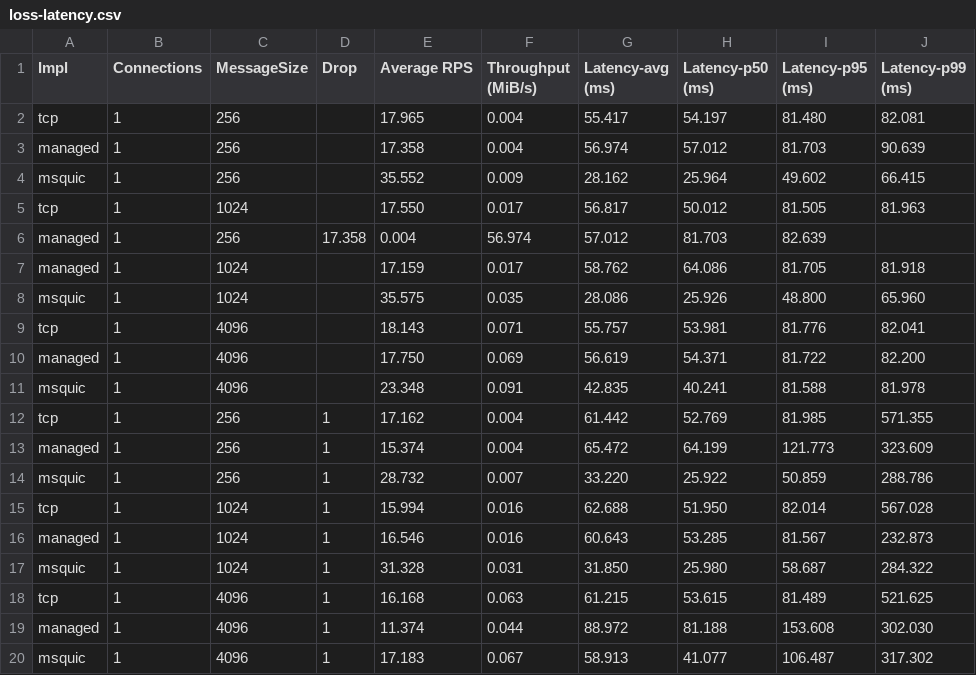
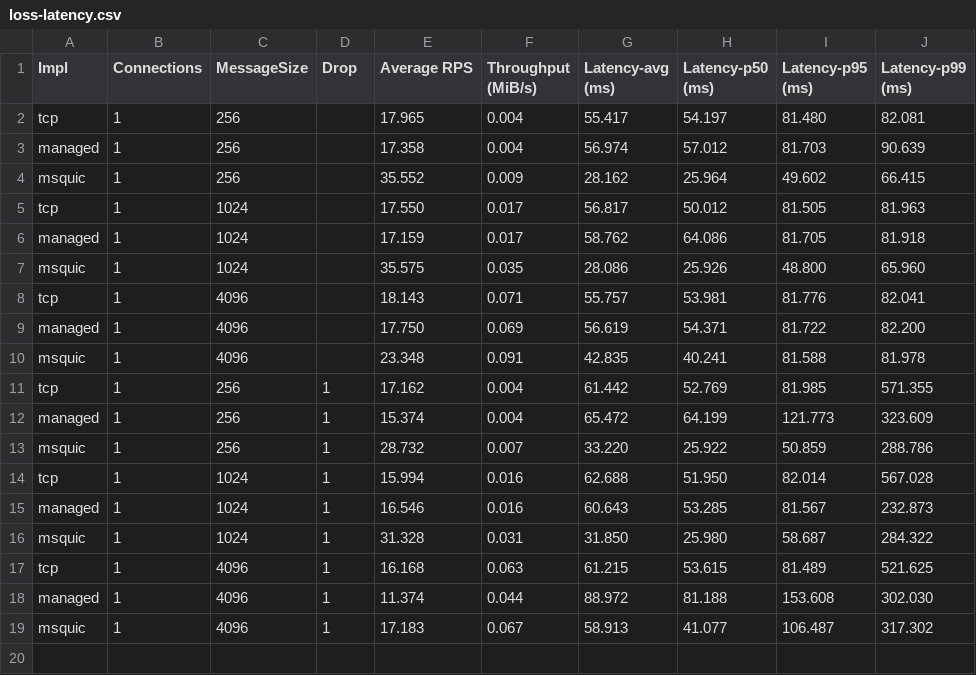
Before and after one commit to rzikm/master-thesis, a CSV file: tex/measurements/loss-latency.csv, drawn as a sheet.

```diff
--- a/tex/measurements/loss-latency.csv
+++ b/tex/measurements/loss-latency.csv
@@ -5,3 +5,2 @@
 "tcp","1","1024",,"17.550","0.017","56.817","50.012","81.505","81.963"
-"managed","1","256","17.358","0.004","56.974","57.012","81.703","82.639"
 "managed","1","1024",,"17.159","0.017","58.762","64.086","81.705","81.918"
```
Also changed, not shown: tex/measurements/loss-throughput.csv, tex/measurements/multi-stream-latency.csv, 2 other files.
